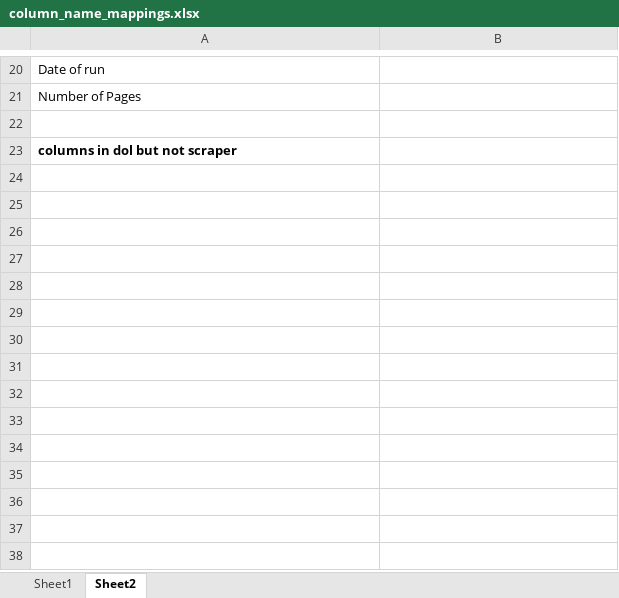
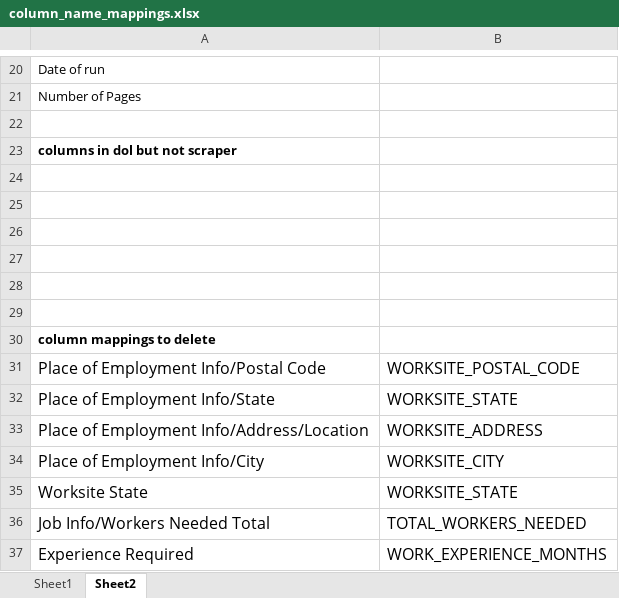
Before and after one commit to TRLegalAid/trla-H2Data-backend, an Excel workbook: excel_files/column_name_mappings.xlsx, sheet Sheet2, drawn as a sheet; only a part is shown, gaps mark what is left out; values as stored, in another font and other column widths than the file's, no borders; the diff names each change by its address in the sheet, - before the commit and + after, or states it on an @@ line.

Commit message:
archived old data when merging with dol

```diff
--- a/excel_files/column_name_mappings.xlsx (sheet Sheet2)
+++ b/excel_files/column_name_mappings.xlsx (sheet Sheet2)
+row 24: (empty)
+row 25: (empty)
+row 26: (empty)
+row 27: (empty)
+row 28: (empty)
+row 29: (empty)
+row 30: column mappings to delete
+row 31: Place of Employment Info/Postal Code | WORKSITE_POSTAL_CODE
+row 32: Place of Employment Info/State | WORKSITE_STATE
+row 33: Place of Employment Info/Address/Location | WORKSITE_ADDRESS
+row 34: Place of Employment Info/City | WORKSITE_CITY
+row 35: Worksite State | WORKSITE_STATE
+row 36: Job Info/Workers Needed Total | TOTAL_WORKERS_NEEDED
+row 37: Experience Required | WORK_EXPERIENCE_MONTHS
```
Also changed, not shown: sheet Sheet1, 1 other file.
